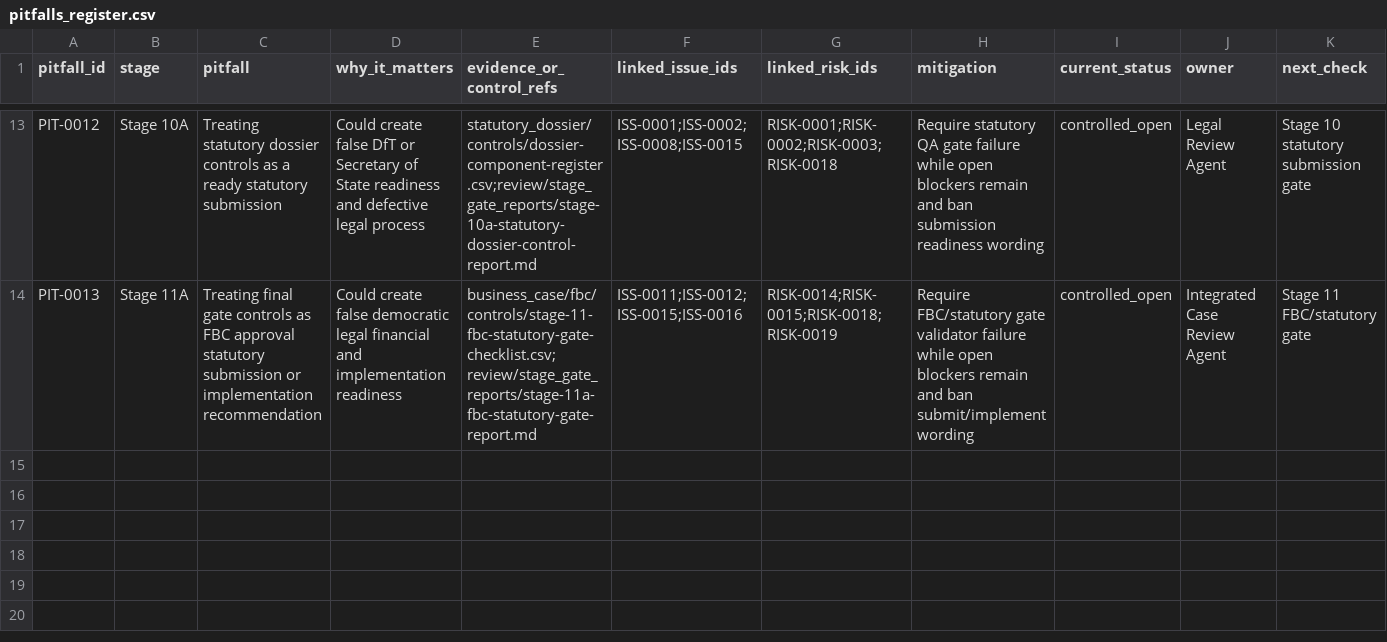
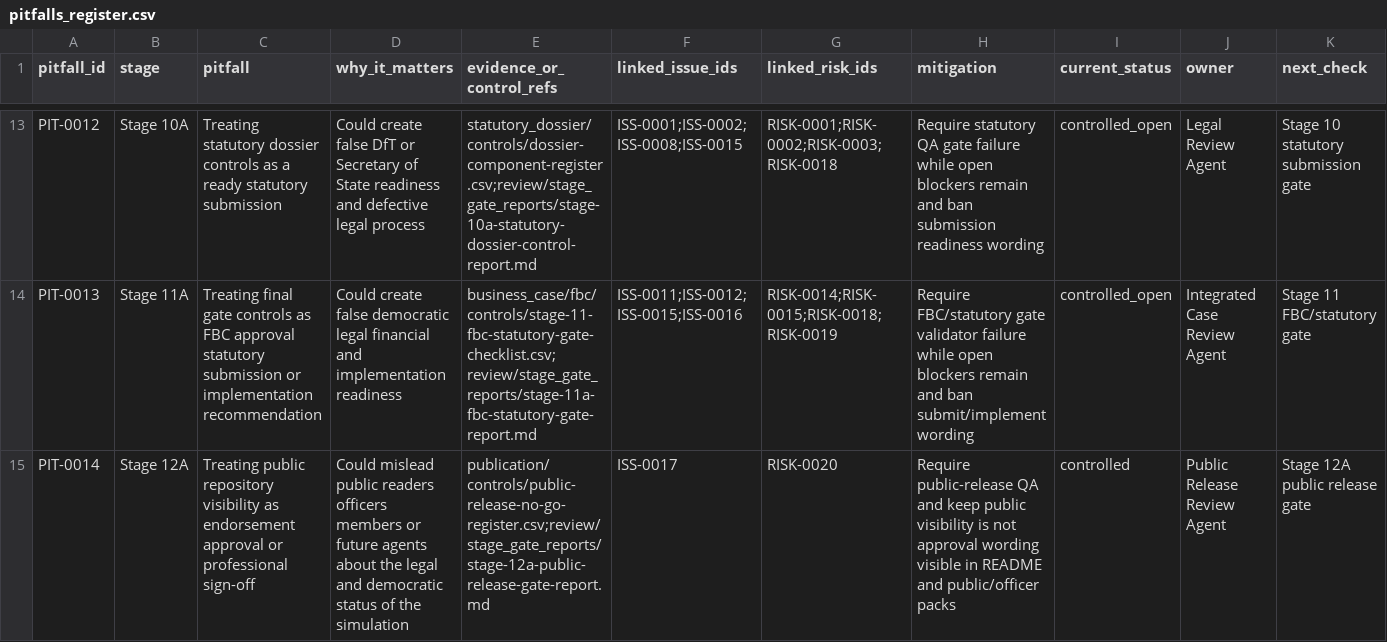
Before and after one commit to awjreynolds/bristol-wpl, a CSV file: governance/pitfalls_register.csv, drawn as a sheet; only a part is shown, gaps mark what is left out; the diff names each change by its address in the sheet, - before the commit and + after, or states it on an @@ line.

```diff
--- a/governance/pitfalls_register.csv
+++ b/governance/pitfalls_register.csv
+row 15: PIT-0014 | Stage 12A | Treating public repository visibility as endorsement approval or professional sign-off | Could mislead public readers officers members or future agents about the legal and democratic status of the simulation | publication/controls/public-release-no-go-register.csv;review/stage_gate_reports/stage-12a-public-release-gate-report.md | ISS-0017 | RISK-0020 | Require public-release QA and keep public visibility is not approval wording visible in README and public/officer packs | controlled | Public Release Review Agent | Stage 12A public release gate
```
Also changed, not shown: evidence/claim_evidence_matrix.csv, governance/approvals_register.csv, 32 other files.
